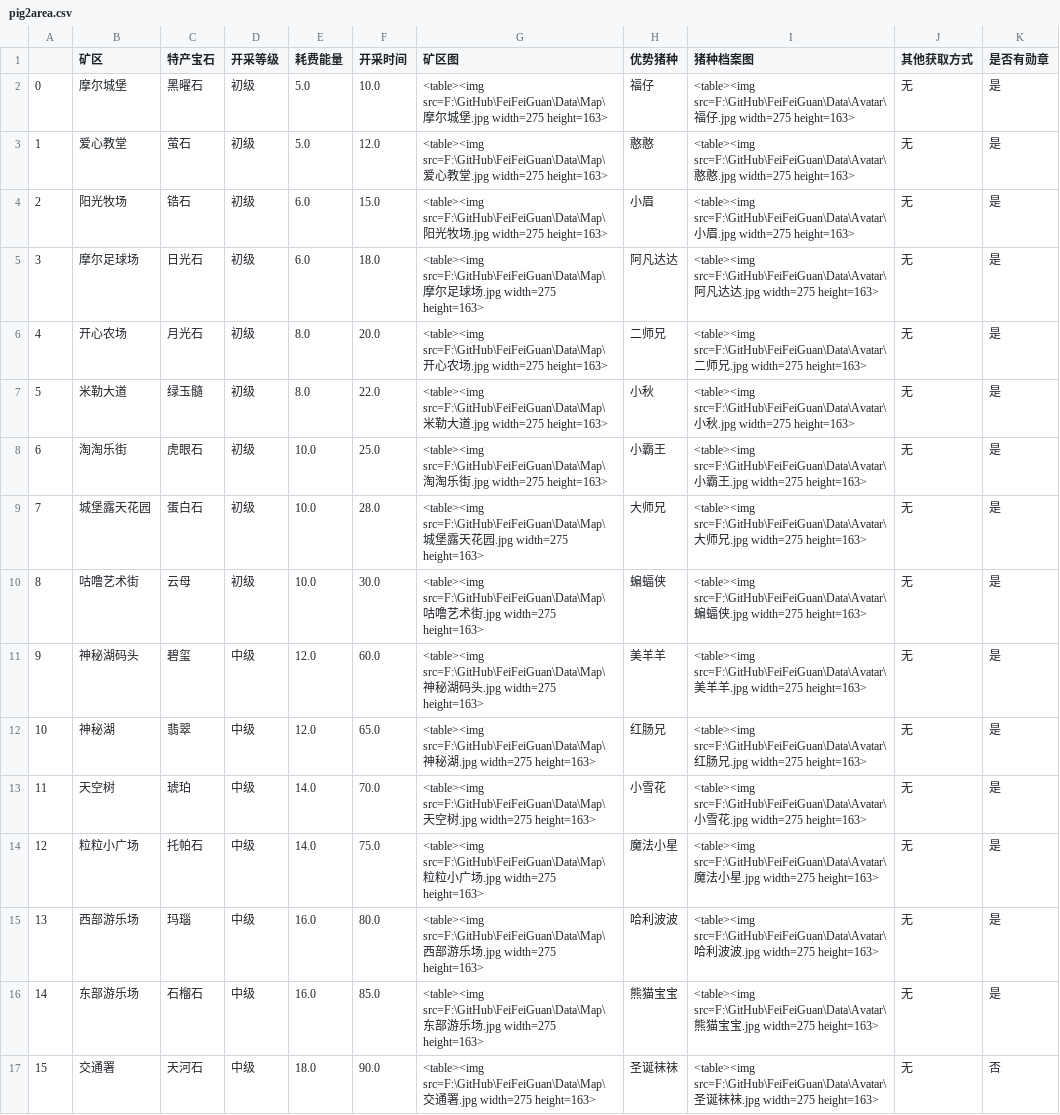
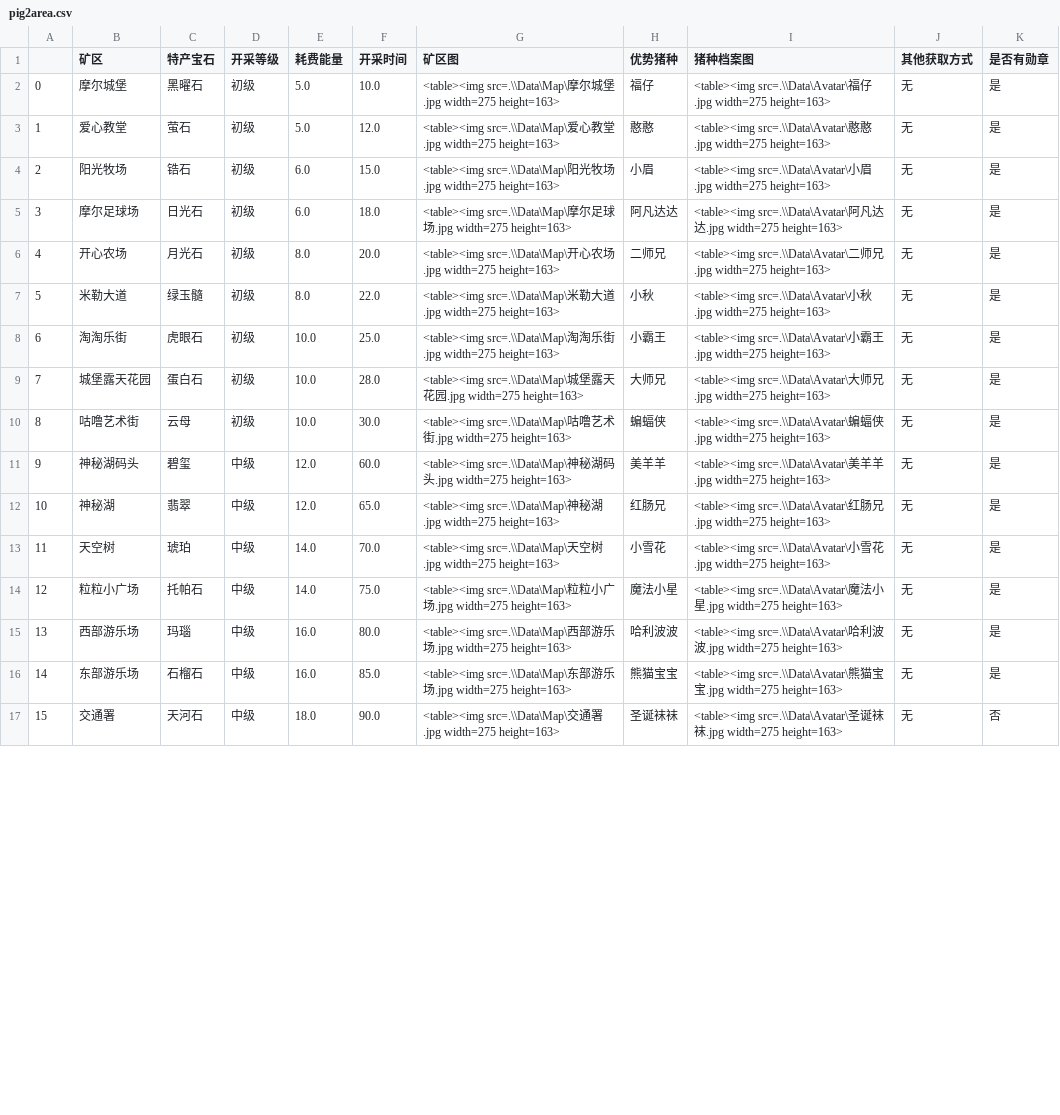
Before and after one commit to liweizhe/FeiFeiGuan, a CSV file: Data/pig2area.csv, drawn as a sheet; only a part is shown; the diff covers the shown part only.

Commit message:
add info to markdown
write pig and area mapping to README

```diff
--- a/Data/pig2area.csv
+++ b/Data/pig2area.csv
@@ -1,17 +1,17 @@
 ,矿区,特产宝石,开采等级,耗费能量,开采时间,矿区图,优势猪种,猪种档案图,其他获取方式,是否有勋章
-0,摩尔城堡,黑曜石,初级,5.0,10.0,<table><img src=F:\GitHub\FeiFeiGuan\Data\Map\摩尔城堡.jpg width=275 height=163>,福仔,<table><img src=F:\GitHub\FeiFeiGuan\Data\Avatar\福仔.jpg width=275 height=163>,无,是
-1,爱心教堂,萤石,初级,5.0,12.0,<table><img src=F:\GitHub\FeiFeiGuan\Data\Map\爱心教堂.jpg width=275 height=163>,憨憨,<table><img src=F:\GitHub\FeiFeiGuan\Data\Avatar\憨憨.jpg width=275 height=163>,无,是
-2,阳光牧场,锆石,初级,6.0,15.0,<table><img src=F:\GitHub\FeiFeiGuan\Data\Map\阳光牧场.jpg width=275 height=163>,小眉,<table><img src=F:\GitHub\FeiFeiGuan\Data\Avatar\小眉.jpg width=275 height=163>,无,是
-3,摩尔足球场,日光石,初级,6.0,18.0,<table><img src=F:\GitHub\FeiFeiGuan\Data\Map\摩尔足球场.jpg width=275 height=163>,阿凡达达,<table><img src=F:\GitHub\FeiFeiGuan\Data\Avatar\阿凡达达.jpg width=275 height=163>,无,是
-4,开心农场,月光石,初级,8.0,20.0,<table><img src=F:\GitHub\FeiFeiGuan\Data\Map\开心农场.jpg width=275 height=163>,二师兄,<table><img src=F:\GitHub\FeiFeiGuan\Data\Avatar\二师兄.jpg width=275 height=163>,无,是
-5,米勒大道,绿玉髓,初级,8.0,22.0,<table><img src=F:\GitHub\FeiFeiGuan\Data\Map\米勒大道.jpg width=275 height=163>,小秋,<table><img src=F:\GitHub\FeiFeiGuan\Data\Avatar\小秋.jpg width=275 height=163>,无,是
-6,淘淘乐街,虎眼石,初级,10.0,25.0,<table><img src=F:\GitHub\FeiFeiGuan\Data\Map\淘淘乐街.jpg width=275 height=163>,小霸王,<table><img src=F:\GitHub\FeiFeiGuan\Data\Avatar\小霸王.jpg width=275 height=163>,无,是
-7,城堡露天花园,蛋白石,初级,10.0,28.0,<table><img src=F:\GitHub\FeiFeiGuan\Data\Map\城堡露天花园.jpg width=275 height=163>,大师兄,<table><img src=F:\GitHub\FeiFeiGuan\Data\Avatar\大师兄.jpg width=275 height=163>,无,是
-8,咕噜艺术街,云母,初级,10.0,30.0,<table><img src=F:\GitHub\FeiFeiGuan\Data\Map\咕噜艺术街.jpg width=275 height=163>,蝙蝠侠,<table><img src=F:\GitHub\FeiFeiGuan\Data\Avatar\蝙蝠侠.jpg width=275 height=163>,无,是
-9,神秘湖码头,碧玺,中级,12.0,60.0,<table><img src=F:\GitHub\FeiFeiGuan\Data\Map\神秘湖码头.jpg width=275 height=163>,美羊羊,<table><img src=F:\GitHub\FeiFeiGuan\Data\Avatar\美羊羊.jpg width=275 height=163>,无,是
-10,神秘湖,翡翠,中级,12.0,65.0,<table><img src=F:\GitHub\FeiFeiGuan\Data\Map\神秘湖.jpg width=275 height=163>,红肠兄,<table><img src=F:\GitHub\FeiFeiGuan\Data\Avatar\红肠兄.jpg width=275 height=163>,无,是
-11,天空树,琥珀,中级,14.0,70.0,<table><img src=F:\GitHub\FeiFeiGuan\Data\Map\天空树.jpg width=275 height=163>,小雪花,<table><img src=F:\GitHub\FeiFeiGuan\Data\Avatar\小雪花.jpg width=275 height=163>,无,是
-12,粒粒小广场,托帕石,中级,14.0,75.0,<table><img src=F:\GitHub\FeiFeiGuan\Data\Map\粒粒小广场.jpg width=275 height=163>,魔法小星,<table><img src=F:\GitHub\FeiFeiGuan\Data\Avatar\魔法小星.jpg width=275 height=163>,无,是
-13,西部游乐场,玛瑙,中级,16.0,80.0,<table><img src=F:\GitHub\FeiFeiGuan\Data\Map\西部游乐场.jpg width=275 height=163>,哈利波波,<table><img src=F:\GitHub\FeiFeiGuan\Data\Avatar\哈利波波.jpg width=275 height=163>,无,是
-14,东部游乐场,石榴石,中级,16.0,85.0,<table><img src=F:\GitHub\FeiFeiGuan\Data\Map\东部游乐场.jpg width=275 height=163>,熊猫宝宝,<table><img src=F:\GitHub\FeiFeiGuan\Data\Avatar\熊猫宝宝.jpg width=275 height=163>,无,是
-15,交通署,天河石,中级,18.0,90.0,<table><img src=F:\GitHub\FeiFeiGuan\Data\Map\交通署.jpg width=275 height=163>,圣诞袜袜,<table><img src=F:\GitHub\FeiFeiGuan\Data\Avatar\圣诞袜袜.jpg width=275 height=163>,无,否
+0,摩尔城堡,黑曜石,初级,5.0,10.0,<table><img src=.\\Data\Map\摩尔城堡.jpg width=275 height=163>,福仔,<table><img src=.\\Data\Avatar\福仔.jpg width=275 height=163>,无,是
+1,爱心教堂,萤石,初级,5.0,12.0,<table><img src=.\\Data\Map\爱心教堂.jpg width=275 height=163>,憨憨,<table><img src=.\\Data\Avatar\憨憨.jpg width=275 height=163>,无,是
+2,阳光牧场,锆石,初级,6.0,15.0,<table><img src=.\\Data\Map\阳光牧场.jpg width=275 height=163>,小眉,<table><img src=.\\Data\Avatar\小眉.jpg width=275 height=163>,无,是
+3,摩尔足球场,日光石,初级,6.0,18.0,<table><img src=.\\Data\Map\摩尔足球场.jpg width=275 height=163>,阿凡达达,<table><img src=.\\Data\Avatar\阿凡达达.jpg width=275 height=163>,无,是
+4,开心农场,月光石,初级,8.0,20.0,<table><img src=.\\Data\Map\开心农场.jpg width=275 height=163>,二师兄,<table><img src=.\\Data\Avatar\二师兄.jpg width=275 height=163>,无,是
+5,米勒大道,绿玉髓,初级,8.0,22.0,<table><img src=.\\Data\Map\米勒大道.jpg width=275 height=163>,小秋,<table><img src=.\\Data\Avatar\小秋.jpg width=275 height=163>,无,是
+6,淘淘乐街,虎眼石,初级,10.0,25.0,<table><img src=.\\Data\Map\淘淘乐街.jpg width=275 height=163>,小霸王,<table><img src=.\\Data\Avatar\小霸王.jpg width=275 height=163>,无,是
+7,城堡露天花园,蛋白石,初级,10.0,28.0,<table><img src=.\\Data\Map\城堡露天花园.jpg width=275 height=163>,大师兄,<table><img src=.\\Data\Avatar\大师兄.jpg width=275 height=163>,无,是
+8,咕噜艺术街,云母,初级,10.0,30.0,<table><img src=.\\Data\Map\咕噜艺术街.jpg width=275 height=163>,蝙蝠侠,<table><img src=.\\Data\Avatar\蝙蝠侠.jpg width=275 height=163>,无,是
+9,神秘湖码头,碧玺,中级,12.0,60.0,<table><img src=.\\Data\Map\神秘湖码头.jpg width=275 height=163>,美羊羊,<table><img src=.\\Data\Avatar\美羊羊.jpg width=275 height=163>,无,是
+10,神秘湖,翡翠,中级,12.0,65.0,<table><img src=.\\Data\Map\神秘湖.jpg width=275 height=163>,红肠兄,<table><img src=.\\Data\Avatar\红肠兄.jpg width=275 height=163>,无,是
+11,天空树,琥珀,中级,14.0,70.0,<table><img src=.\\Data\Map\天空树.jpg width=275 height=163>,小雪花,<table><img src=.\\Data\Avatar\小雪花.jpg width=275 height=163>,无,是
+12,粒粒小广场,托帕石,中级,14.0,75.0,<table><img src=.\\Data\Map\粒粒小广场.jpg width=275 height=163>,魔法小星,<table><img src=.\\Data\Avatar\魔法小星.jpg width=275 height=163>,无,是
+13,西部游乐场,玛瑙,中级,16.0,80.0,<table><img src=.\\Data\Map\西部游乐场.jpg width=275 height=163>,哈利波波,<table><img src=.\\Data\Avatar\哈利波波.jpg width=275 height=163>,无,是
+14,东部游乐场,石榴石,中级,16.0,85.0,<table><img src=.\\Data\Map\东部游乐场.jpg width=275 height=163>,熊猫宝宝,<table><img src=.\\Data\Avatar\熊猫宝宝.jpg width=275 height=163>,无,是
+15,交通署,天河石,中级,18.0,90.0,<table><img src=.\\Data\Map\交通署.jpg width=275 height=163>,圣诞袜袜,<table><img src=.\\Data\Avatar\圣诞袜袜.jpg width=275 height=163>,无,否
```
Also changed, not shown: 72 edited cells elsewhere in this file, 2 other files.
